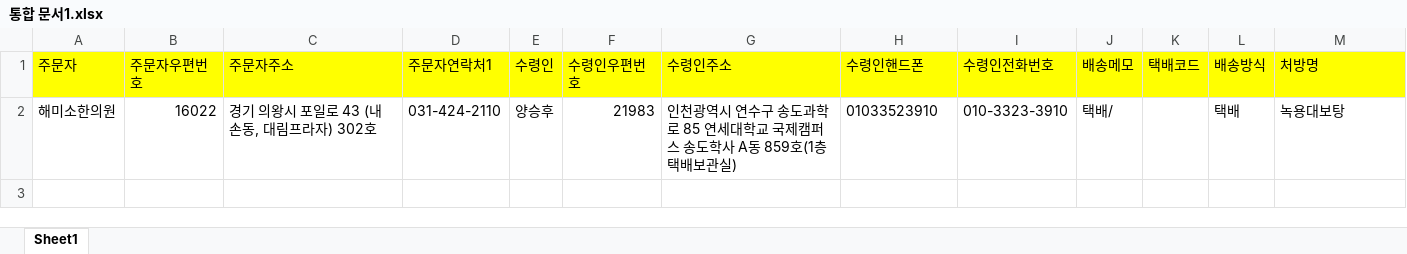
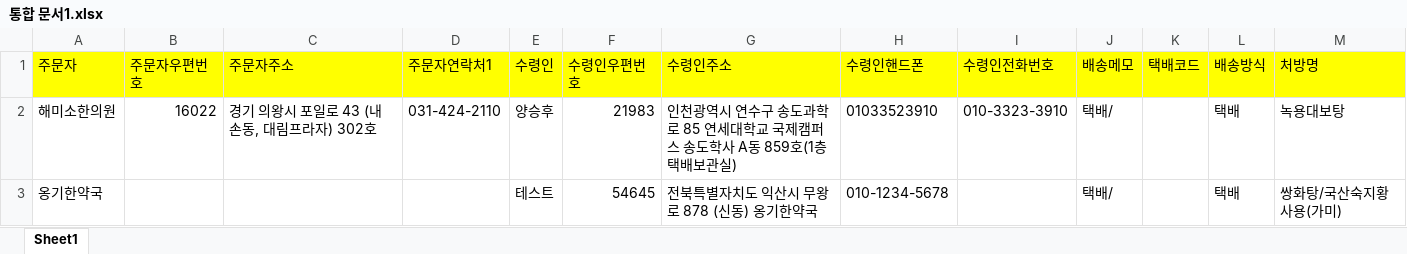
Before and after one commit to LeeHan20/Korean_oriented_pharmacy_automation, an Excel workbook: Korean_oriented_pharmacy_automation/통합 문서1.xlsx, sheet Sheet1, drawn as a sheet; values as stored, in another font and other column widths than the file's, no borders; the diff names each change by its address in the sheet, - before the commit and + after, or states it on an @@ line.

```diff
--- a/Korean_oriented_pharmacy_automation/통합 문서1.xlsx (sheet Sheet1)
+++ b/Korean_oriented_pharmacy_automation/통합 문서1.xlsx (sheet Sheet1)
+row 3: 옹기한약국 |  |  |  | 테스트 | 54645 | 전북특별자치도 익산시 무왕로 878 (신동) 옹기한약국 | 010-1234-5678 |  | 택배/ |  | 택배 | 쌍화탕/국산숙지황사용(가미)
```
Also changed, not shown: 7 other files.
